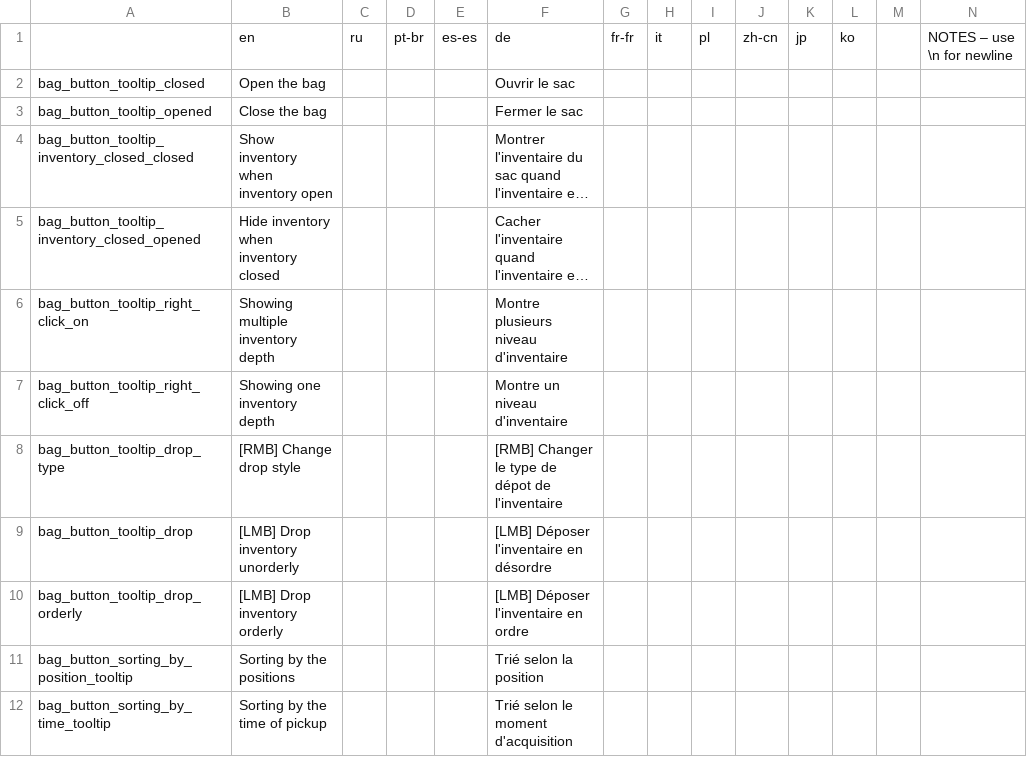
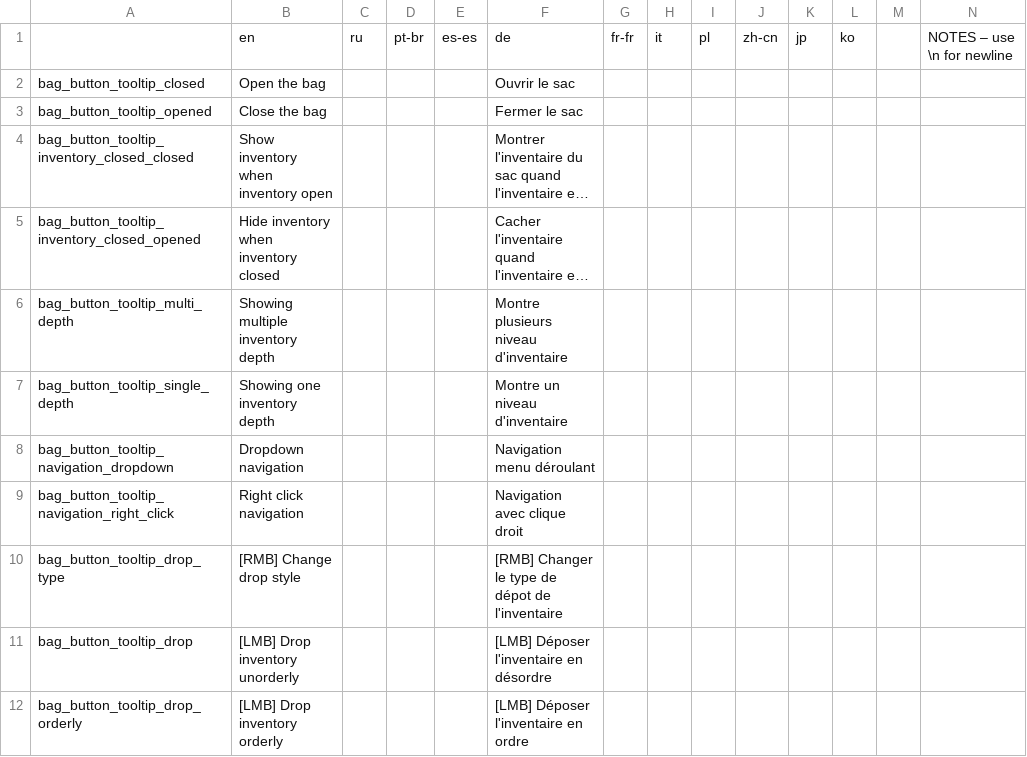
Before and after one commit to Hupaqa/Bags-Of-Many, a CSV file: translations/common.csv, drawn as a sheet; only a part is shown; the shorter side is filled out with more unchanged rows; long unchanged cells end in …; rows hold the shown columns only; the diff names each change by its address in the sheet, - before the commit and + after, or states it on an @@ line.

Commit message:
Dragging throughout levels. Better dragging feedback. Fix right click navigation.

```diff
--- a/translations/common.csv
+++ b/translations/common.csv
-A6: bag_button_tooltip_right_click_on
+A6: bag_button_tooltip_multi_depth
-A7: bag_button_tooltip_right_click_off
+A7: bag_button_tooltip_single_depth
+row 8: bag_button_tooltip_navigation_dropdown | Dropdown navigation |  |  |  | Navigation menu déroulant
+row 9: bag_button_tooltip_navigation_right_click | Right click navigation |  |  |  | Navigation avec clique droit
```
Also changed, not shown: 6 other files.
